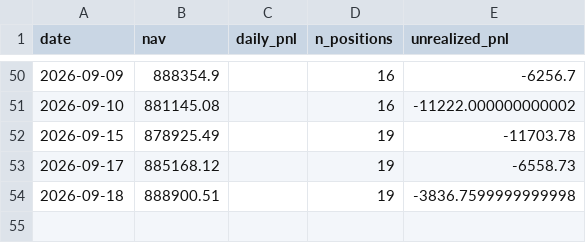
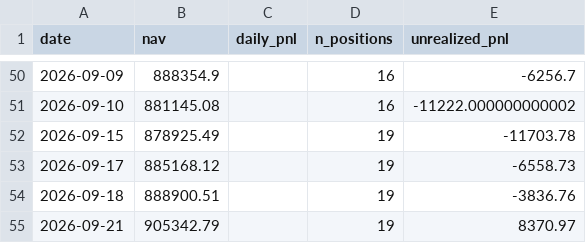
Before and after one commit to isaacnicas/quant-portfolio, a CSV file: data/live_performance.csv, drawn as a sheet; only a part is shown, gaps mark what is left out.

Commit message:
daily update 2026-09-21

```diff
--- a/data/live_performance.csv
+++ b/data/live_performance.csv
@@ -53,2 +53,3 @@ date,nav,daily_pnl,n_positions,unrealized_pnl
 2026-09-17,885168.12,,19,-6558.73
-2026-09-18,888900.51,,19,-3836.7599999999998
+2026-09-18,888900.51,,19,-3836.76
+2026-09-21,905342.79,,19,8370.97
```
Also changed, not shown: 2 other files.
